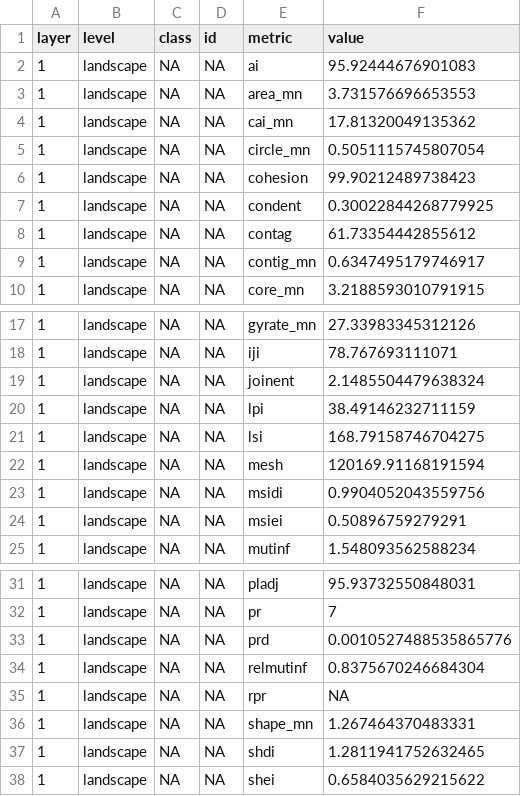
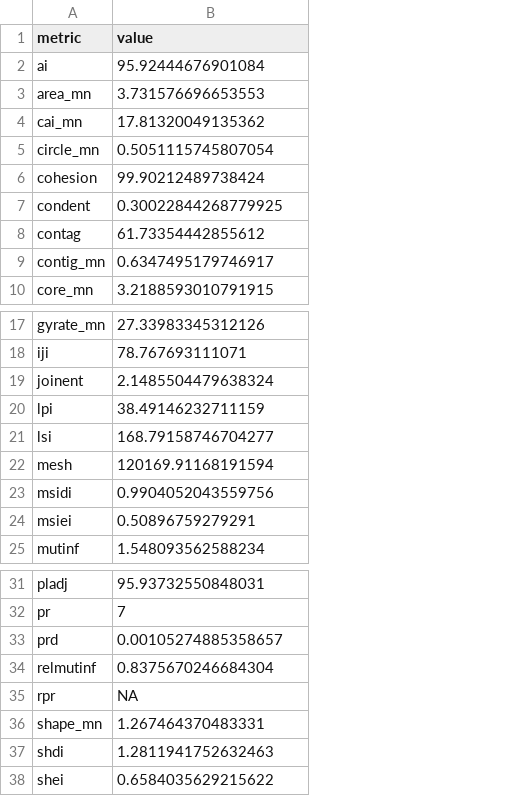
Before and after one commit to vhgauto/paisaje, a CSV file: datos/metrica_paisaje_lulc.csv, drawn as a sheet; only a part is shown, gaps mark what is left out; removed rows and columns are numbered as before the commit, all else as after; the diff names each change by its address in the sheet, - before the commit and + after, or states it on an @@ line.

Commit message:
métricas de paisaje y clase para lulc

```diff
--- a/datos/metrica_paisaje_lulc.csv
+++ b/datos/metrica_paisaje_lulc.csv
-column A (layer), rows 2-10: all 1; rows 17-25: all 1; rows 31-38: all 1
-column B (level), rows 2-10: all landscape; rows 17-25: all landscape; rows 31-38: all landscape
-column C (class), rows 2-10: all NA; rows 17-25: all NA; rows 31-38: all NA
-column D (id), rows 2-10: all NA; rows 17-25: all NA; rows 31-38: all NA
-B2 (value): 95.92444676901083
+B2 (value): 95.92444676901084
-B6 (value): 99.90212489738423
+B6 (value): 99.90212489738424
-B21 (value): 168.79158746704275
+B21 (value): 168.79158746704277
-B33 (value): 0.0010527488535865776
+B33 (value): 0.00105274885358657
-B37 (value): 1.2811941752632465
+B37 (value): 1.2811941752632463
```
Also changed, not shown: datos/metrica_clase_lulc.csv.
